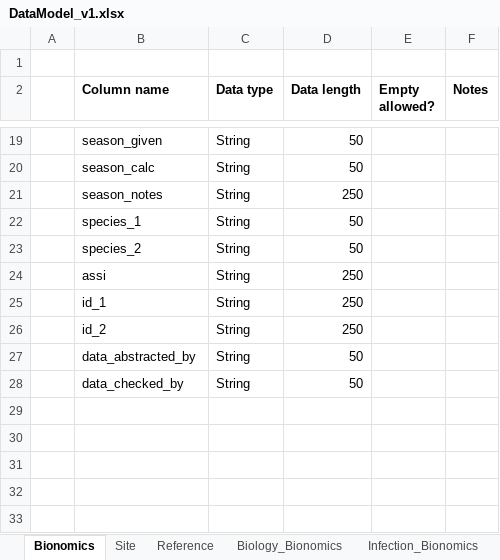
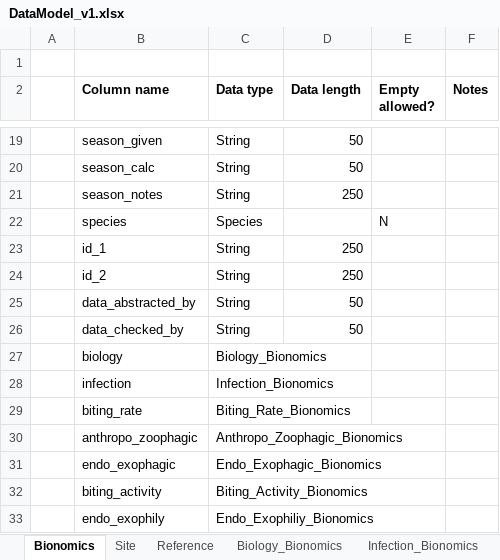
Before and after one commit to icipe-official/vectoratlas-software-code, an Excel workbook: src/Database/DataModel_v1.xlsx, sheet Bionomics, drawn as a sheet; only a part is shown, gaps mark what is left out; values as stored, in another font and other column widths than the file's, no borders; removed rows and columns are numbered as before the commit, all else as after; the diff names each change by its address in the sheet, - before the commit and + after, or states it on an @@ line.

```diff
--- a/src/Database/DataModel_v1.xlsx (sheet Bionomics)
+++ b/src/Database/DataModel_v1.xlsx (sheet Bionomics)
-row 22:  | species_1 | String | 50
-row 23:  | species_2 | String | 50
-row 24:  | assi | String | 250
+row 22:  | species | Species |  | N
+row 27:  | biology | Biology_Bionomics
+row 28:  | infection | Infection_Bionomics
+row 29:  | biting_rate | Biting_Rate_Bionomics
+row 30:  | anthropo_zoophagic | Anthropo_Zoophagic_Bionomics
+row 31:  | endo_exophagic | Endo_Exophagic_Bionomics
+row 32:  | biting_activity | Biting_Activity_Bionomics
+row 33:  | endo_exophily | Endo_Exophiliy_Bionomics
```
Also changed, not shown: sheet Site, sheet Reference, other sheet tabs.
